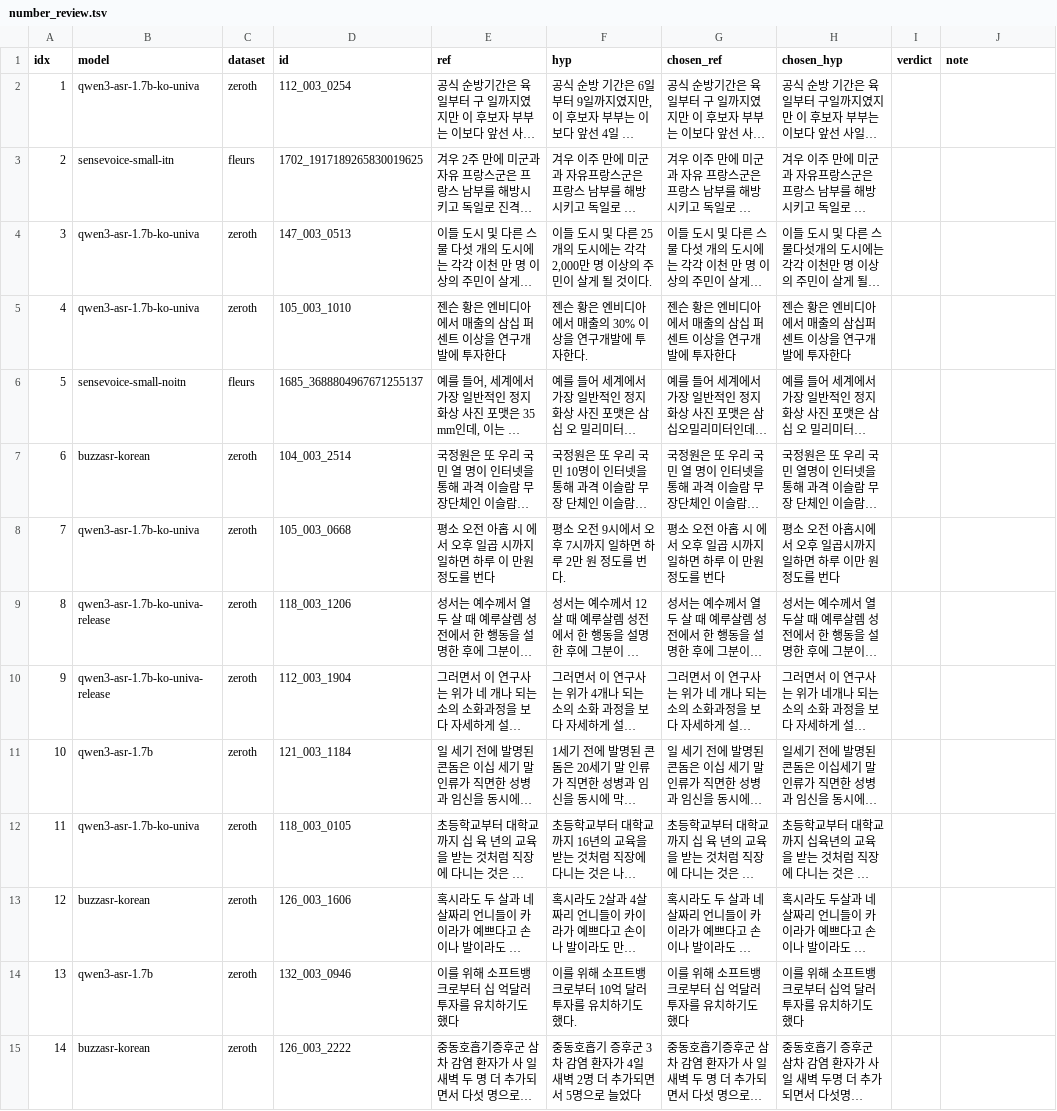
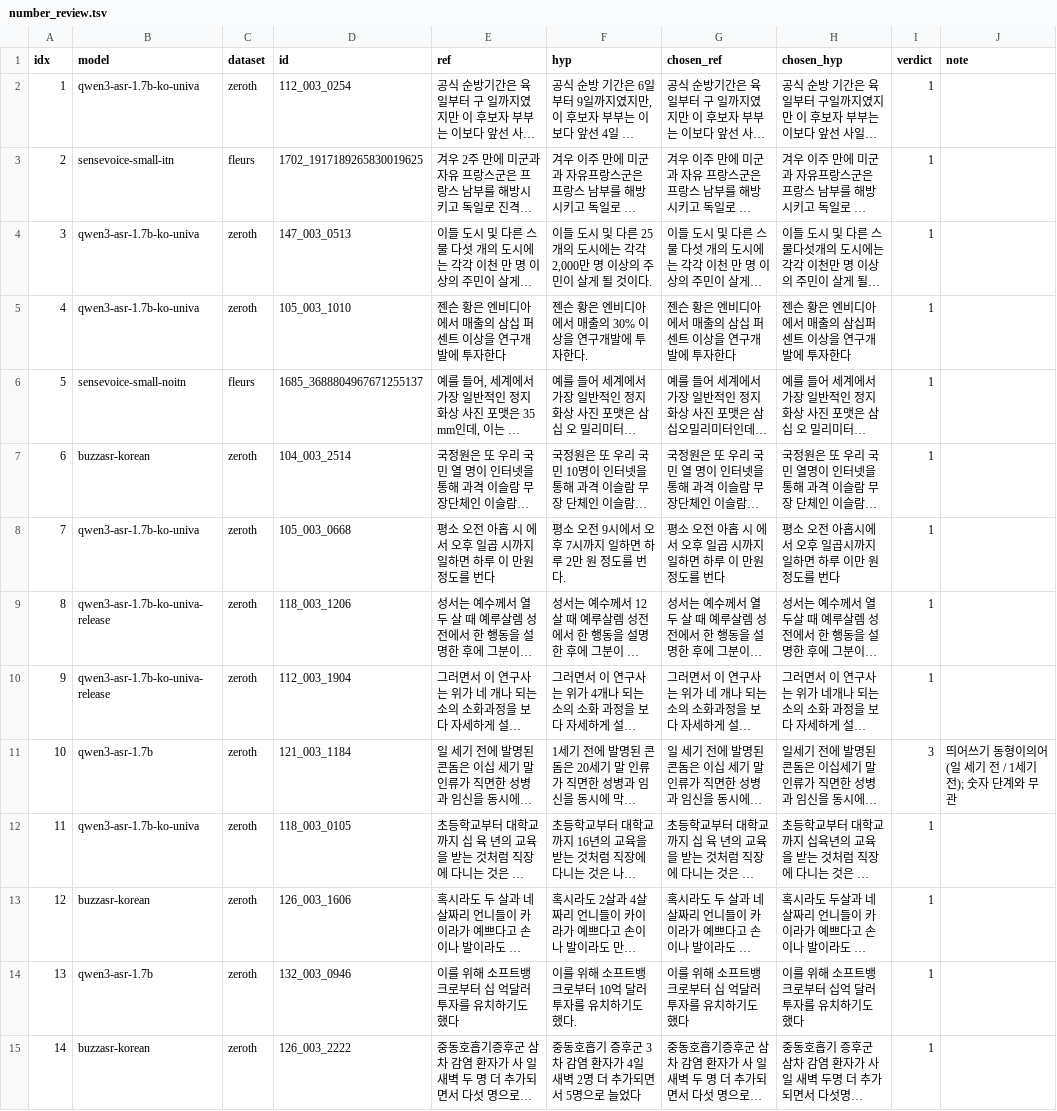
Before and after one commit to Choi-kwan-u/kocer, a TSV file: benchmarks/results/number_review.tsv, drawn as a sheet; only a part is shown; long unchanged cells end in …; the diff covers the shown part only; the diff names each change by its address in the sheet, - before the commit and + after, or states it on an @@ line.

```diff
--- a/benchmarks/results/number_review.tsv
+++ b/benchmarks/results/number_review.tsv
-I2:I10 (verdict): (empty)
+I2:I10 (verdict): 1
-I11 (verdict): (empty)
+I11 (verdict): 3
-J11 (note): (empty)
+J11 (note): 띄어쓰기 동형이의어 (일 세기 전 / 1세기 전); 숫자 단계와 무관
-I12:I15 (verdict): (empty)
+I12:I15 (verdict): 1
```
Also changed, not shown: 86 edited cells elsewhere in this file, 3 other files.
